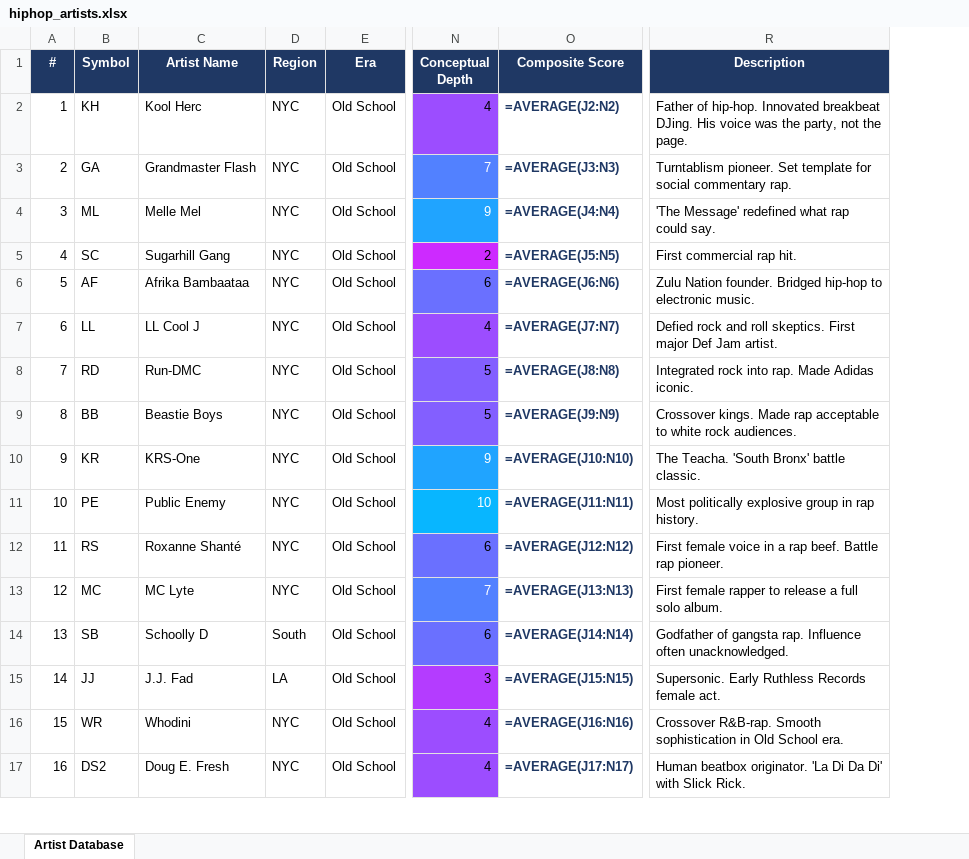
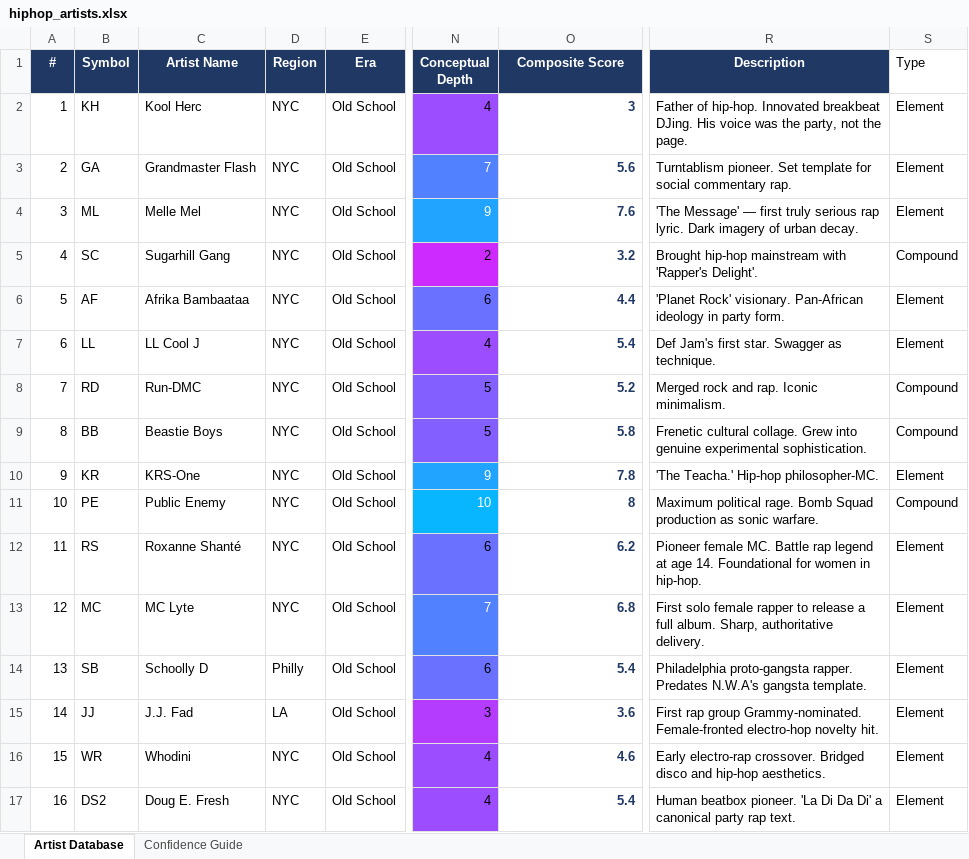
Before and after one commit to lwylie01/my-site, an Excel workbook: hiphop/data/hiphop_artists.xlsx, sheet Artist Database, drawn as a sheet; only a part is shown, gaps mark what is left out; values as stored, in another font and other column widths than the file's, no borders; formulas without a stored value are shown as written; the diff covers the shown part only; the diff names each change by its address in the sheet, - before the commit and + after, or states it on an @@ line.

```diff
--- a/hiphop/data/hiphop_artists.xlsx (sheet Artist Database)
+++ b/hiphop/data/hiphop_artists.xlsx (sheet Artist Database)
+sheet tab: Confidence Guide
+column S (Type), rows 2-17: Element | Element | Element | Compound | Element | Element | Compound | Compound | Element | Compound | Element | Element | Element | Element | Element | Element
-O2 (Composite Score): =AVERAGE(J2:N2)
+O2 (Composite Score): 3
-O3 (Composite Score): =AVERAGE(J3:N3)
+O3 (Composite Score): 5.6
-O4 (Composite Score): =AVERAGE(J4:N4)
+O4 (Composite Score): 7.6
-R4 (Description): 'The Message' redefined what rap could say.
+R4 (Description): 'The Message' — first truly serious rap lyric. Dark imagery of urban decay.
-O5 (Composite Score): =AVERAGE(J5:N5)
+O5 (Composite Score): 3.2
-R5 (Description): First commercial rap hit.
+R5 (Description): Brought hip-hop mainstream with 'Rapper's Delight'.
-O6 (Composite Score): =AVERAGE(J6:N6)
+O6 (Composite Score): 4.4
-R6 (Description): Zulu Nation founder. Bridged hip-hop to electronic music.
+R6 (Description): 'Planet Rock' visionary. Pan-African ideology in party form.
-O7 (Composite Score): =AVERAGE(J7:N7)
+O7 (Composite Score): 5.4
-R7 (Description): Defied rock and roll skeptics. First major Def Jam artist.
+R7 (Description): Def Jam's first star. Swagger as technique.
-O8 (Composite Score): =AVERAGE(J8:N8)
+O8 (Composite Score): 5.2
-R8 (Description): Integrated rock into rap. Made Adidas iconic.
+R8 (Description): Merged rock and rap. Iconic minimalism.
-O9 (Composite Score): =AVERAGE(J9:N9)
+O9 (Composite Score): 5.8
-R9 (Description): Crossover kings. Made rap acceptable to white rock audiences.
+R9 (Description): Frenetic cultural collage. Grew into genuine experimental sophistication.
-O10 (Composite Score): =AVERAGE(J10:N10)
+O10 (Composite Score): 7.8
-R10 (Description): The Teacha. 'South Bronx' battle classic.
+R10 (Description): 'The Teacha.' Hip-hop philosopher-MC.
-O11 (Composite Score): =AVERAGE(J11:N11)
+O11 (Composite Score): 8
-R11 (Description): Most politically explosive group in rap history.
+R11 (Description): Maximum political rage. Bomb Squad production as sonic warfare.
-O12 (Composite Score): =AVERAGE(J12:N12)
+O12 (Composite Score): 6.2
-R12 (Description): First female voice in a rap beef. Battle rap pioneer.
+R12 (Description): Pioneer female MC. Battle rap legend at age 14. Foundational for women in hip-hop.
-O13 (Composite Score): =AVERAGE(J13:N13)
+O13 (Composite Score): 6.8
-R13 (Description): First female rapper to release a full solo album.
+R13 (Description): First solo female rapper to release a full album. Sharp, authoritative delivery.
-D14 (Region): South
+D14 (Region): Philly
-O14 (Composite Score): =AVERAGE(J14:N14)
+O14 (Composite Score): 5.4
-R14 (Description): Godfather of gangsta rap. Influence often unacknowledged.
+R14 (Description): Philadelphia proto-gangsta rapper. Predates N.W.A's gangsta template.
-O15 (Composite Score): =AVERAGE(J15:N15)
+O15 (Composite Score): 3.6
-R15 (Description): Supersonic. Early Ruthless Records female act.
+R15 (Description): First rap group Grammy-nominated. Female-fronted electro-hop novelty hit.
-O16 (Composite Score): =AVERAGE(J16:N16)
+O16 (Composite Score): 4.6
-R16 (Description): Crossover R&B-rap. Smooth sophistication in Old School era.
+R16 (Description): Early electro-rap crossover. Bridged disco and hip-hop aesthetics.
-O17 (Composite Score): =AVERAGE(J17:N17)
+O17 (Composite Score): 5.4
-R17 (Description): Human beatbox originator. 'La Di Da Di' with Slick Rick.
+R17 (Description): Human beatbox pioneer. 'La Di Da Di' a canonical party rap text.
```
Also changed, not shown: 18 added rows, 10 removed rows, 247 edited cells and row numbers in column A elsewhere in this sheet, 22 other files.
